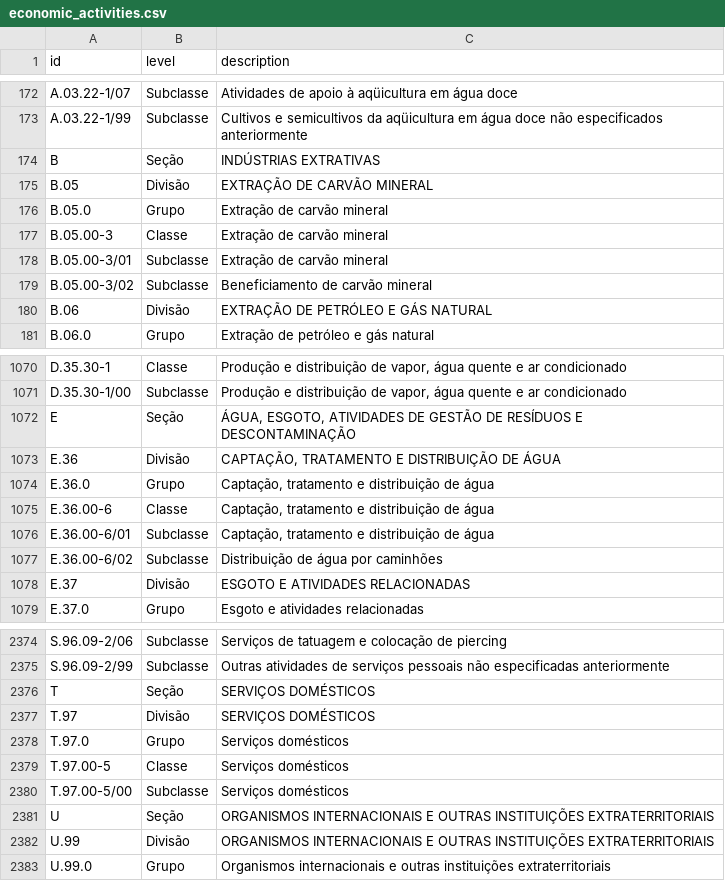
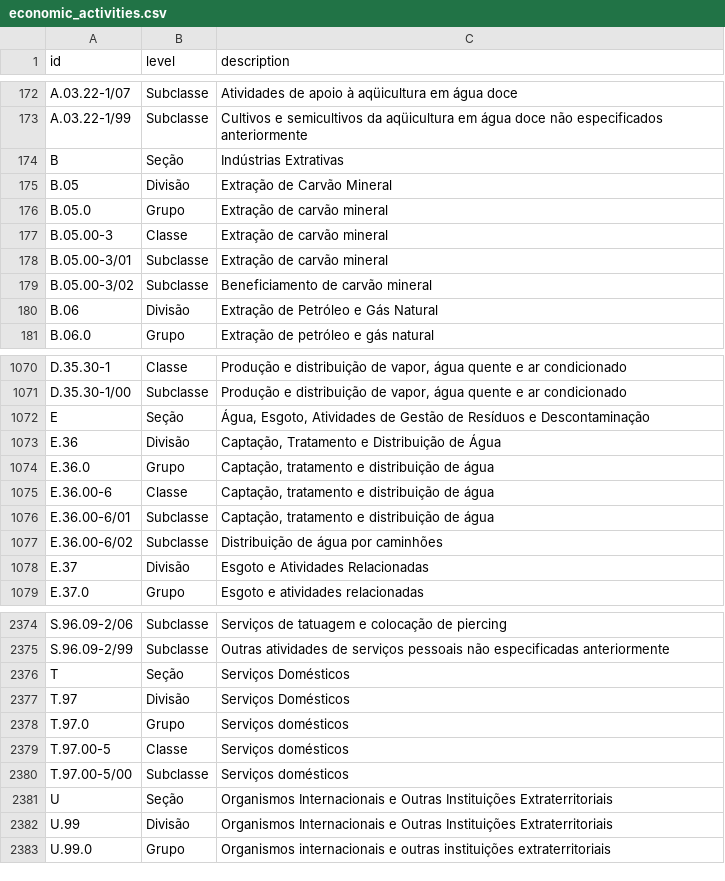
Before and after one commit to aparabolica/bndes-na-amazonia, a CSV file: data/cnae/economic_activities.csv, drawn as a sheet; only a part is shown, gaps mark what is left out; the diff covers the shown part only.

Commit message:
Acitivities in Proper case

```diff
--- a/data/cnae/economic_activities.csv
+++ b/data/cnae/economic_activities.csv
@@ -173,4 +173,4 @@ A.03.22-1/07,Subclasse,"Atividades de apoio à aqüicultura em água doce"
 A.03.22-1/99,Subclasse,"Cultivos e semicultivos da aqüicultura em água doce não especificados anteriormente"
-B,Seção,"INDÚSTRIAS EXTRATIVAS"
-B.05,Divisão,"EXTRAÇÃO DE CARVÃO MINERAL"
+B,Seção,"Indústrias Extrativas"
+B.05,Divisão,"Extração de Carvão Mineral"
 B.05.0,Grupo,"Extração de carvão mineral"
@@ -179,3 +179,3 @@ B.05.00-3/01,Subclasse,"Extração de carvão mineral"
 B.05.00-3/02,Subclasse,"Beneficiamento de carvão mineral"
-B.06,Divisão,"EXTRAÇÃO DE PETRÓLEO E GÁS NATURAL"
+B.06,Divisão,"Extração de Petróleo e Gás Natural"
 B.06.0,Grupo,"Extração de petróleo e gás natural"
@@ -1071,4 +1071,4 @@ D.35.30-1,Classe,"Produção e distribuição de vapor, água quente e ar condic
 D.35.30-1/00,Subclasse,"Produção e distribuição de vapor, água quente e ar condicionado"
-E,Seção,"ÁGUA, ESGOTO, ATIVIDADES DE GESTÃO DE RESÍDUOS E DESCONTAMINAÇÃO"
-E.36,Divisão,"CAPTAÇÃO, TRATAMENTO E DISTRIBUIÇÃO DE ÁGUA"
+E,Seção,"Água, Esgoto, Atividades de Gestão de Resíduos e Descontaminação"
+E.36,Divisão,"Captação, Tratamento e Distribuição de Água"
 E.36.0,Grupo,"Captação, tratamento e distribuição de água"
@@ -1077,3 +1077,3 @@ E.36.00-6/01,Subclasse,"Captação, tratamento e distribuição de água"
 E.36.00-6/02,Subclasse,"Distribuição de água por caminhões"
-E.37,Divisão,"ESGOTO E ATIVIDADES RELACIONADAS"
+E.37,Divisão,"Esgoto e Atividades Relacionadas"
 E.37.0,Grupo,"Esgoto e atividades relacionadas"
@@ -2375,4 +2375,4 @@ S.96.09-2/06,Subclasse,"Serviços de tatuagem e colocação de piercing"
 S.96.09-2/99,Subclasse,"Outras atividades de serviços pessoais não especificadas anteriormente"
-T,Seção,"SERVIÇOS DOMÉSTICOS"
-T.97,Divisão,"SERVIÇOS DOMÉSTICOS"
+T,Seção,"Serviços Domésticos"
+T.97,Divisão,"Serviços Domésticos"
 T.97.0,Grupo,"Serviços domésticos"
@@ -2380,4 +2380,4 @@ T.97.00-5,Classe,"Serviços domésticos"
 T.97.00-5/00,Subclasse,"Serviços domésticos"
-U,Seção,"ORGANISMOS INTERNACIONAIS E OUTRAS INSTITUIÇÕES EXTRATERRITORIAIS"
-U.99,Divisão,"ORGANISMOS INTERNACIONAIS E OUTRAS INSTITUIÇÕES EXTRATERRITORIAIS"
+U,Seção,"Organismos Internacionais e Outras Instituições Extraterritoriais"
+U.99,Divisão,"Organismos Internacionais e Outras Instituições Extraterritoriais"
 U.99.0,Grupo,"Organismos internacionais e outras instituições extraterritoriais"
```
Also changed, not shown: 98 edited cells elsewhere in this file.
